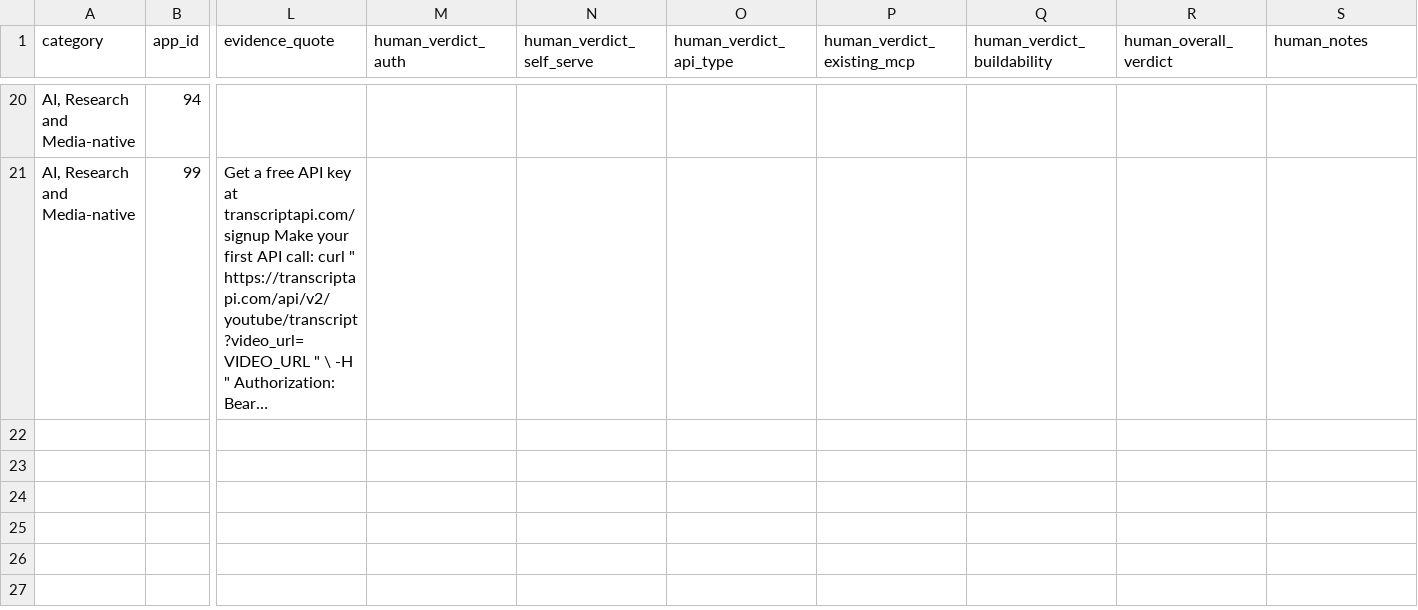
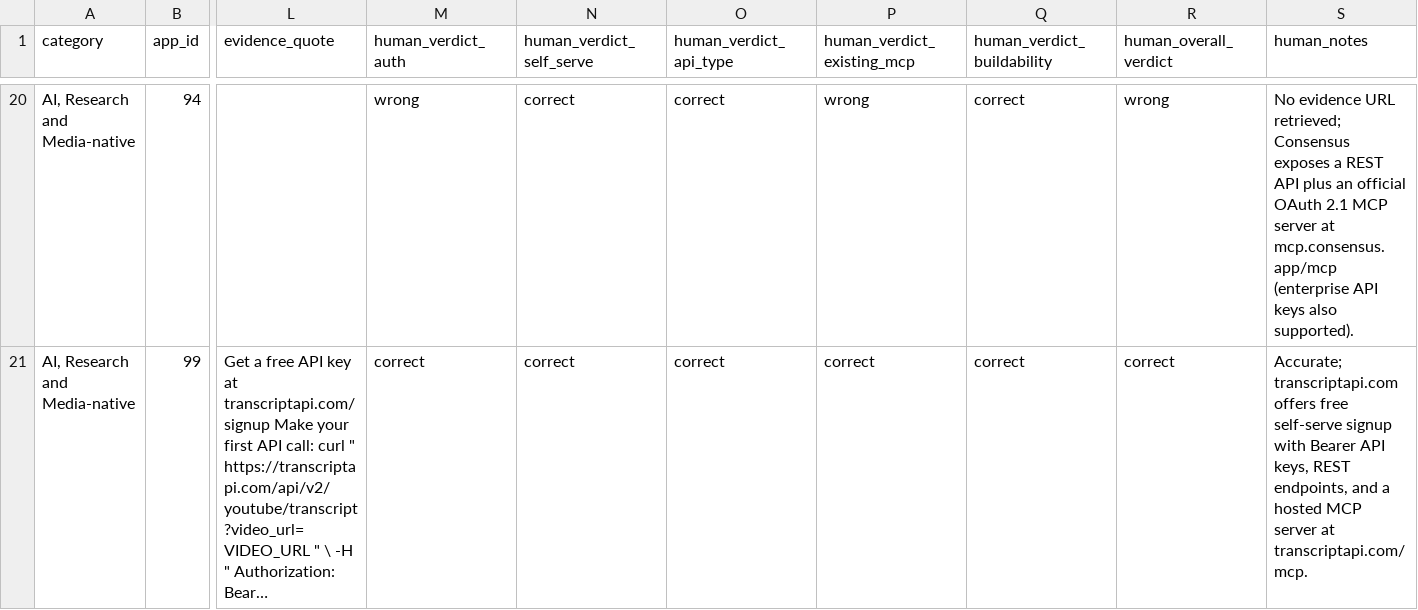
Before and after one commit to amaymishra1104/Composio, a CSV file: human_check.csv, drawn as a sheet; only a part is shown, gaps mark what is left out; long unchanged cells end in …; the diff covers the shown part only; the diff names each change by its address in the sheet, - before the commit and + after, or states it on an @@ line.

Commit message:
Update ground truth accuracy metrics, 20 human-verified verdicts, and rebuild index.html

```diff
--- a/human_check.csv
+++ b/human_check.csv
-M20 (human_verdict_auth): (empty)
+M20 (human_verdict_auth): wrong
-N20:N21 (human_verdict_self_serve): (empty)
+N20:N21 (human_verdict_self_serve): correct
-O20:O21 (human_verdict_api_type): (empty)
+O20:O21 (human_verdict_api_type): correct
-P20 (human_verdict_existing_mcp): (empty)
+P20 (human_verdict_existing_mcp): wrong
-Q20:Q21 (human_verdict_buildability): (empty)
+Q20:Q21 (human_verdict_buildability): correct
-R20 (human_overall_verdict): (empty)
+R20 (human_overall_verdict): wrong
-S20 (human_notes): (empty)
+S20 (human_notes): No evidence URL retrieved; Consensus exposes a REST API plus an official OAuth 2.1 MCP server at mcp.consensus.app/mcp (enterprise API keys also supported).
-M21 (human_verdict_auth): (empty)
+M21 (human_verdict_auth): correct
-P21 (human_verdict_existing_mcp): (empty)
+P21 (human_verdict_existing_mcp): correct
-R21 (human_overall_verdict): (empty)
+R21 (human_overall_verdict): correct
-S21 (human_notes): (empty)
+S21 (human_notes): Accurate; transcriptapi.com offers free self-serve signup with Bearer API keys, REST endpoints, and a hosted MCP server at transcriptapi.com/mcp.
```
Also changed, not shown: 126 edited cells elsewhere in this file, 5 other files.
